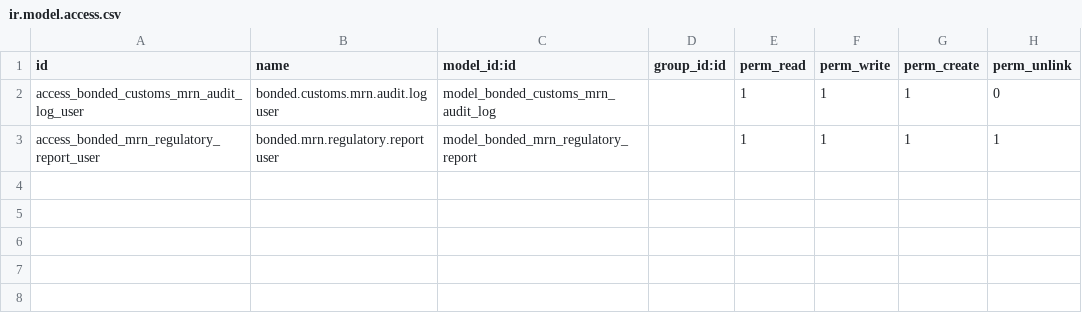
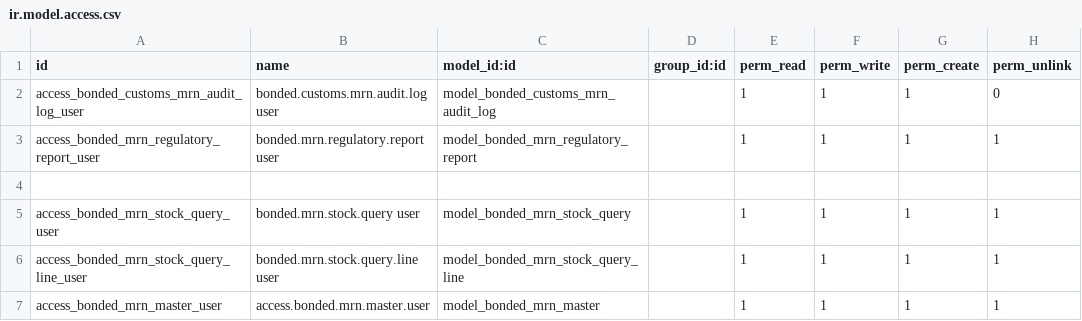
Before and after one commit to rambolee200311/odoo18e, a CSV file: mymodules/bonded_mange/security/ir.model.access.csv, drawn as a sheet.

```diff
--- a/mymodules/bonded_mange/security/ir.model.access.csv
+++ b/mymodules/bonded_mange/security/ir.model.access.csv
@@ -3 +3,5 @@ access_bonded_customs_mrn_audit_log_user,bonded.customs.mrn.audit.log user,model
 access_bonded_mrn_regulatory_report_user,bonded.mrn.regulatory.report user,model_bonded_mrn_regulatory_report,,1,1,1,1
+
+access_bonded_mrn_stock_query_user,bonded.mrn.stock.query user,model_bonded_mrn_stock_query,,1,1,1,1
+access_bonded_mrn_stock_query_line_user,bonded.mrn.stock.query.line user,model_bonded_mrn_stock_query_line,,1,1,1,1
+access_bonded_mrn_master_user,access.bonded.mrn.master.user,model_bonded_mrn_master,,1,1,1,1
```
Also changed, not shown: 30 other files.
